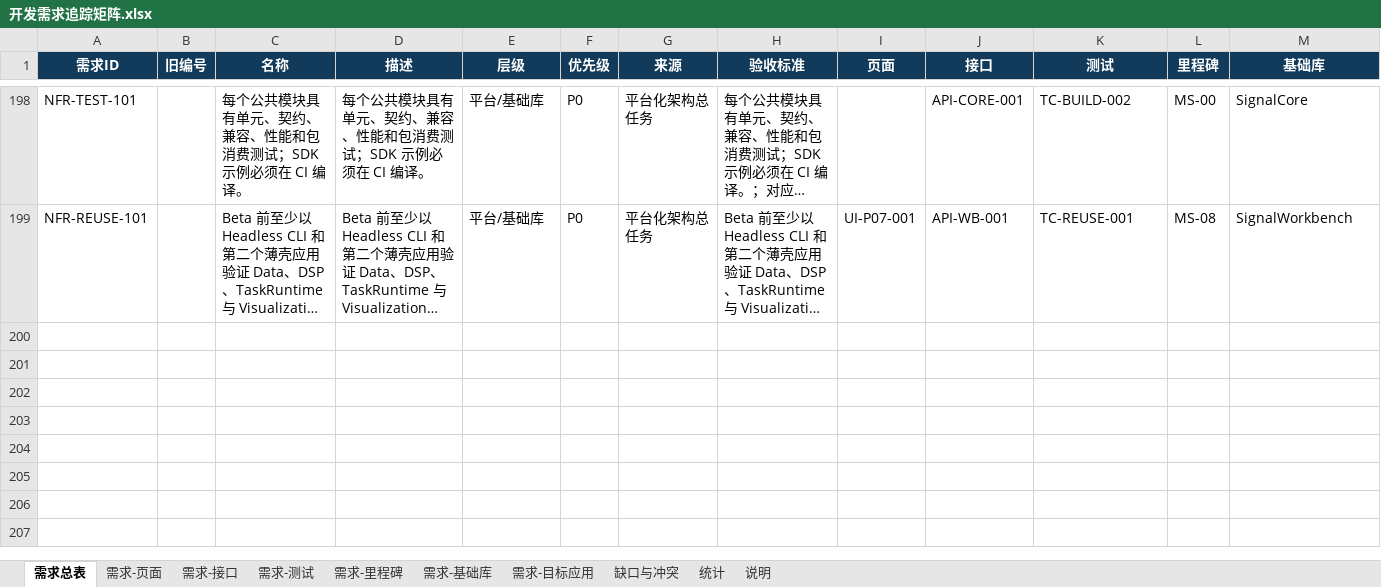
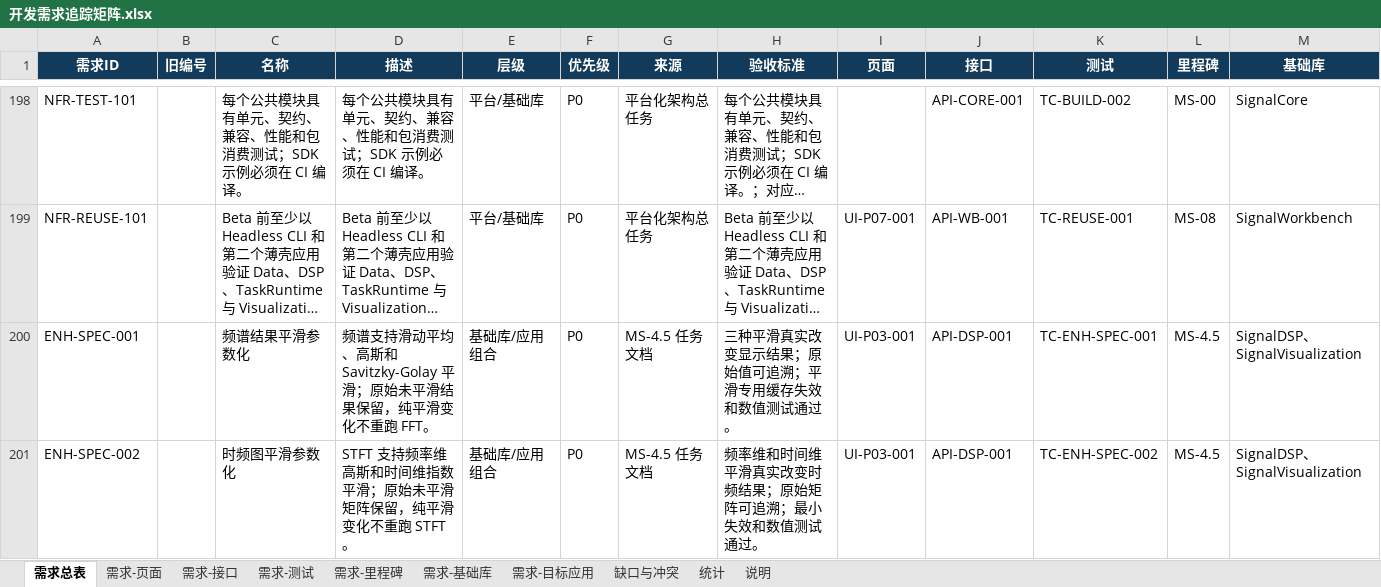
Before and after one commit to yulongpo/signal_studio, an Excel workbook: docs/development/开发需求追踪矩阵.xlsx, sheet 需求总表, drawn as a sheet; only a part is shown, gaps mark what is left out; long unchanged cells end in …; values as stored, in another font and other column widths than the file's, no borders; rows hold the shown columns only; the diff names each change by its address in the sheet, - before the commit and + after, or states it on an @@ line.

Commit message:
Add MS-4.5 numerical reference generation and visualization tests
- Introduced a new script to generate the MS-4.5 NumPy/SciPy numerical reference, outputting results to a CSV file.
- Created a reference CSV file containing precomputed values for the generated reference.
- Updated CMakeLists.txt to include new UI tests for the MS-4.5 inspector extension and visibility display.
- Enhanced visualization tests to validate the functionality of the inspector extension and chart visibility toggling.
- Implemented checks for display mapping changes in the visualization tests, ensuring proper functionality of color maps and dynamic range adjustments.

```diff
--- a/docs/development/开发需求追踪矩阵.xlsx (sheet 需求总表)
+++ b/docs/development/开发需求追踪矩阵.xlsx (sheet 需求总表)
+row 200: ENH-SPEC-001 |  | 频谱结果平滑参数化 | 频谱支持滑动平均、高斯和 Savitzky-Golay 平滑；原始未平滑结果保留，纯平滑变化不重跑 FFT。 | 基础库/应用组合 | P0 | MS-4.5 任务文档 | 三种平滑真实改变显示结果；原始值可追溯；平滑专用缓存失效和数值测试通过。 | UI-P03-001 | API-DSP-001 | TC-ENH-SPEC-001 | MS-4.5 | SignalDSP、SignalVisualization
+row 201: ENH-SPEC-002 |  | 时频图平滑参数化 | STFT 支持频率维高斯和时间维指数平滑；原始未平滑矩阵保留，纯平滑变化不重跑 STFT。 | 基础库/应用组合 | P0 | MS-4.5 任务文档 | 频率维和时间维平滑真实改变时频结果；原始矩阵可追溯；最小失效和数值测试通过。 | UI-P03-001 | API-DSP-001 | TC-ENH-SPEC-002 | MS-4.5 | SignalDSP、SignalVisualization
```
Also changed, not shown: sheet 需求-页面, sheet 需求-里程碑, sheet 需求-测试, sheet 需求-接口, sheet 需求-基础库, sheet 需求-目标应用, 2 more sheets, 55 other files.
